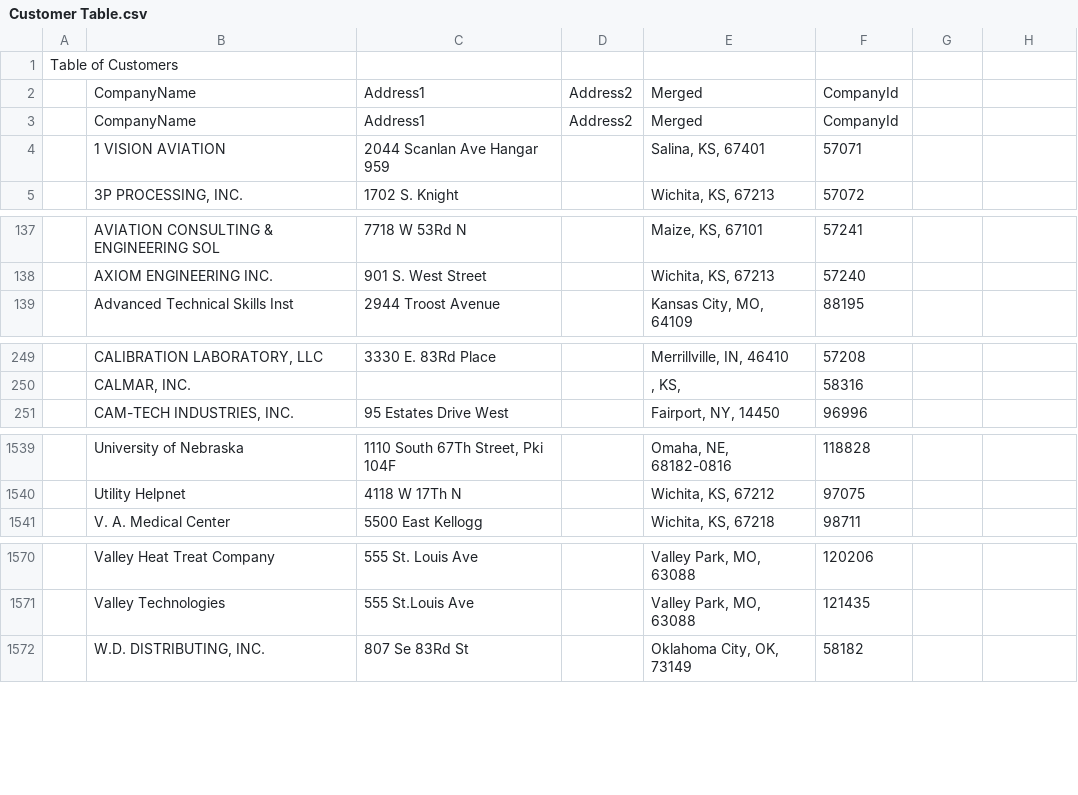
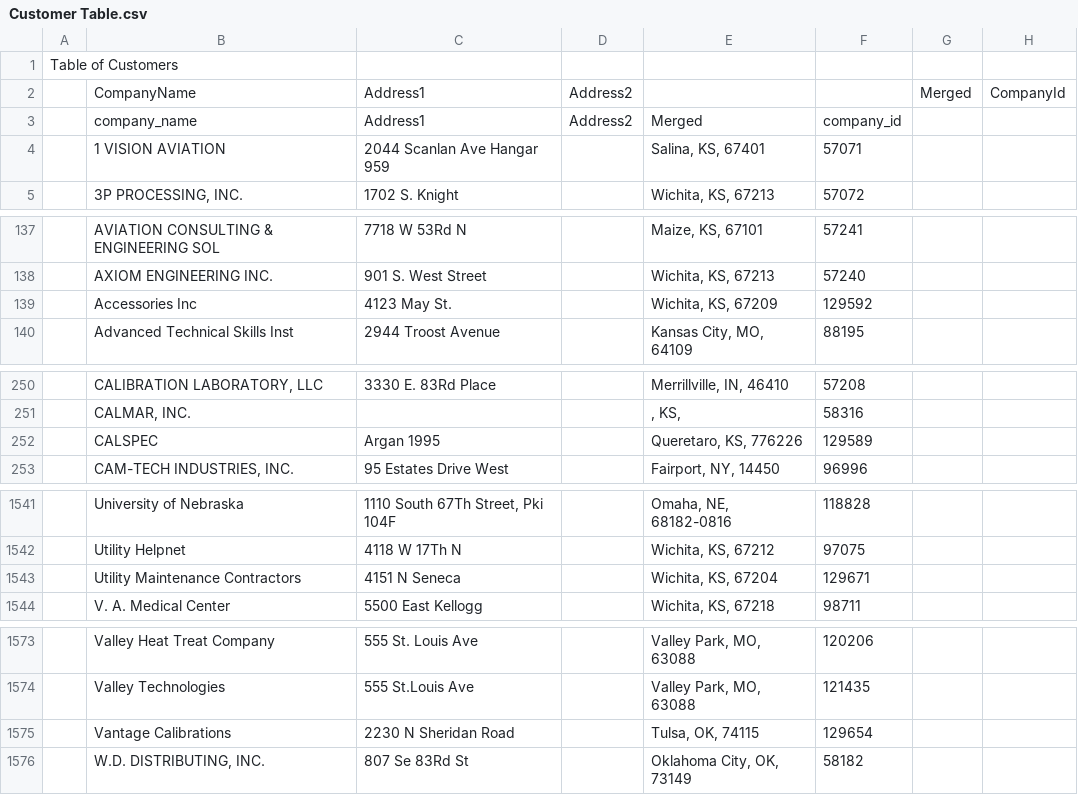
Before and after one commit to Johnson-Gage-Inspection-Inc/xl-TUS, a CSV file: exploded/00 TUS cert/sheets/Customer Table.csv, drawn as a sheet; only a part is shown, gaps mark what is left out; the diff covers the shown part only.

Commit message:
Update for compatibility with new api.jgiquality.com server
- Changed references in Main.csv from "CompanyName" to "company_name" and "AssetName" to "assetName" for consistency.
- Removed ServiceOrder.csv and ServiceOrderItem.csv as they are no longer needed.
- Modified Standards_Import.csv to adjust data values for accuracy.
- Added new WorkItemDetails.csv to include asset details.
- Updated customers (Filtered).csv to change header names to lowercase for consistency.

```diff
--- a/exploded/00 TUS cert/sheets/Customer Table.csv
+++ b/exploded/00 TUS cert/sheets/Customer Table.csv
@@ -2,2 +2,2 @@ Table of Customers,,,,,
-,CompanyName,Address1,Address2,Merged,CompanyId
-,CompanyName,Address1,Address2,Merged,CompanyId
+,CompanyName,Address1,Address2,,,Merged,CompanyId
+,company_name,Address1,Address2,Merged,company_id,,
@@ -138,0 +139 @@ Table of Customers,,,,,
+,Accessories Inc,4123 May St.,,"Wichita, KS, 67209",129592,,
@@ -250,0 +252 @@ Table of Customers,,,,,
+,CALSPEC,Argan 1995,,"Queretaro, KS, 776226",129589,,
@@ -1540,0 +1543 @@ Table of Customers,,,,,
+,Utility Maintenance Contractors,4151 N Seneca,,"Wichita, KS, 67204",129671,,
@@ -1571,0 +1575 @@ Table of Customers,,,,,
+,Vantage Calibrations,2230 N Sheridan Road,,"Tulsa, OK, 74115",129654,,
```
Also changed, not shown: 5 moved rows and 5 edited cells elsewhere in this file, exploded/00 TUS cert/sheets/AssetPool.csv, exploded/00 TUS cert/sheets/DaqbookServiceRecords.csv, 38 other files.
